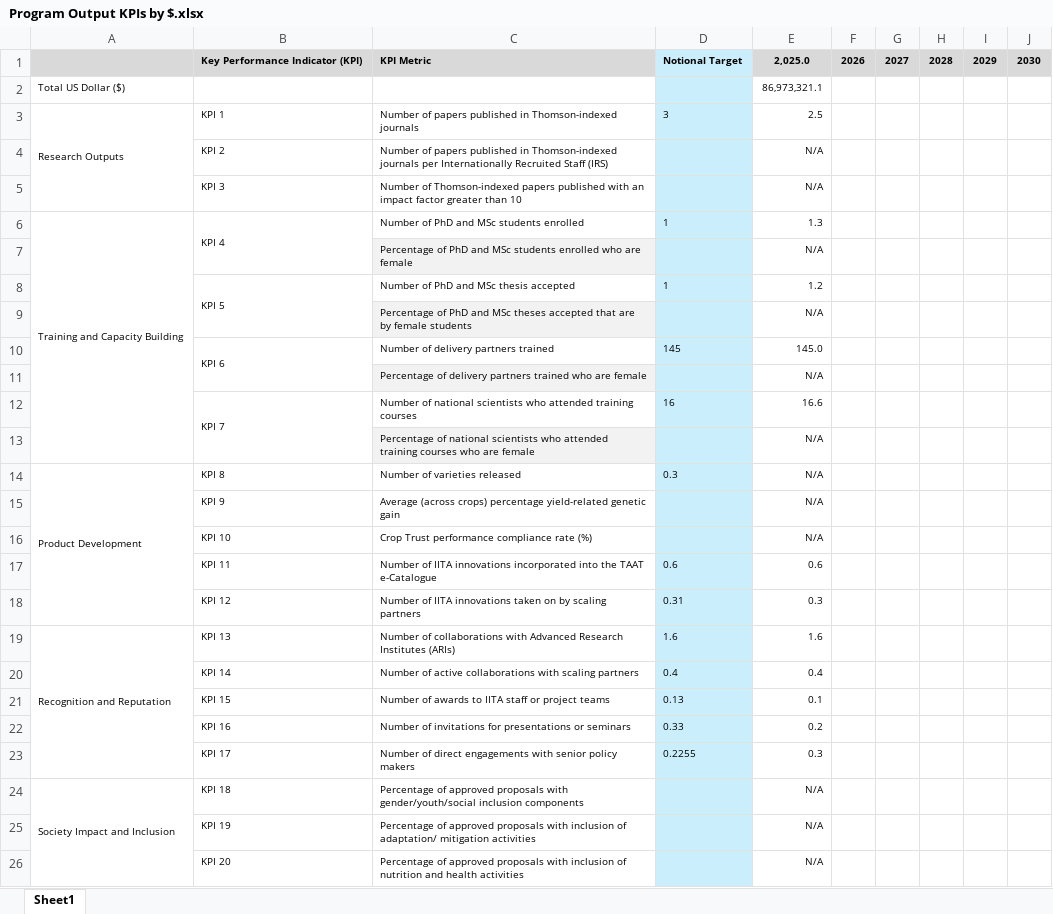
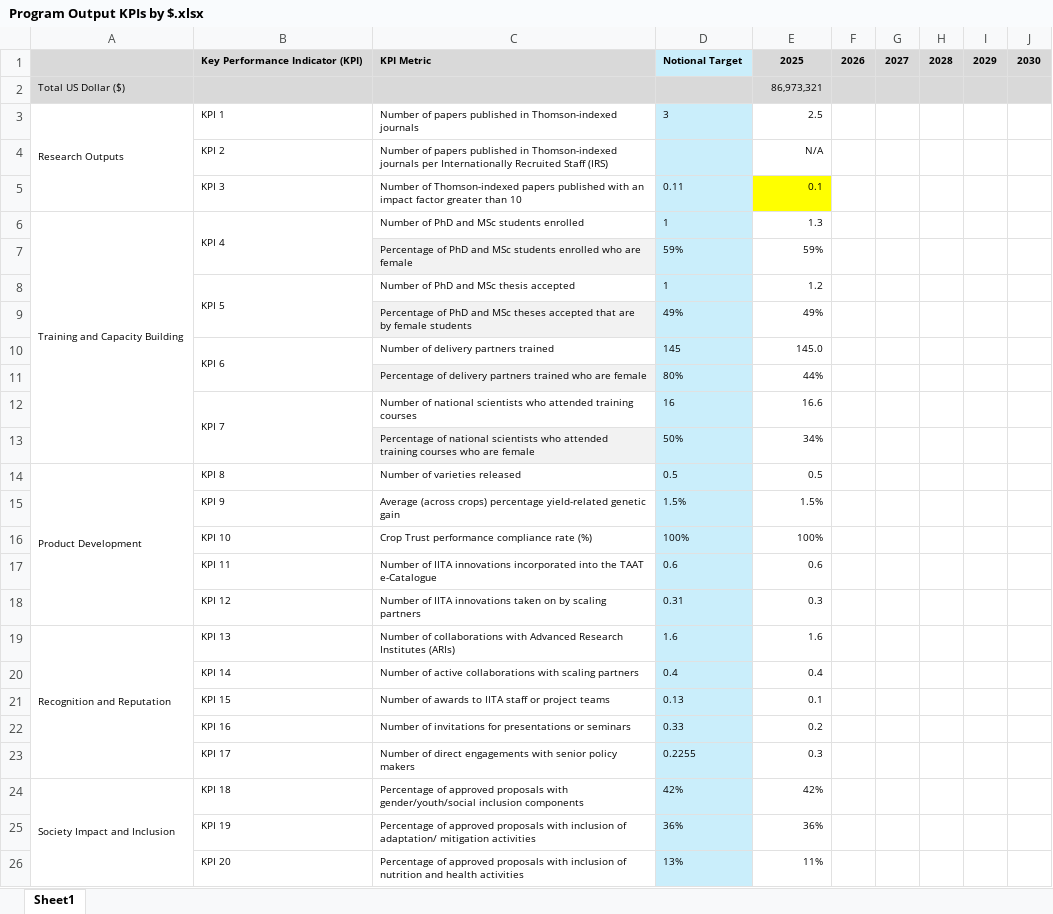
Before and after one commit to AalekhD/Dashboard_IITA_KPI, an Excel workbook: data/Program Output KPIs by $.xlsx, sheet Sheet1, drawn as a sheet; values as stored, in another font and other column widths than the file's, no borders; conditional formats not drawn; removed rows and columns are numbered as before the commit, all else as after; the diff names each change by its address in the sheet, - before the commit and + after, or states it on an @@ line.

```diff
--- a/data/Program Output KPIs by $.xlsx (sheet Sheet1)
+++ b/data/Program Output KPIs by $.xlsx (sheet Sheet1)
-E1: 2,025.0
+E1: 2025
-A2:C2 fill: none
+A2:C2 fill: #D9D9D9
-D2 fill: #CAEEFB
+D2 fill: #D9D9D9
-E2: 86,973,321.1
+E2: 86,973,321
-E2:J2 fill: none
+E2:J2 fill: #D9D9D9
-D5: (empty)
+D5: 0.11
-E5: N/A
+E5: 0.1
-E5 fill: none
+E5 fill: #FFFF00
-row 7:  |  | Percentage of PhD and MSc students enrolled who are female |  | N/A
+row 7:  |  | Percentage of PhD and MSc students enrolled who are female | 59% | 59%
-row 9:  |  | Percentage of PhD and MSc theses accepted that are by female students |  | N/A
+row 9:  |  | Percentage of PhD and MSc theses accepted that are by female students | 49% | 49%
-row 11:  |  | Percentage of delivery partners trained who are female |  | N/A
+row 11:  |  | Percentage of delivery partners trained who are female | 80% | 44%
-row 13:  |  | Percentage of national scientists who attended training courses who are female |  | N/A
+row 13:  |  | Percentage of national scientists who attended training courses who are female | 50% | 34%
-D14: 0.3
+D14: 0.5
-E14: N/A
+E14: 0.5
-D15: (empty)
+D15: 1.5%
-E15: N/A
+E15: 1.5%
-D16: (empty)
+D16: 100%
-E16: N/A
+E16: 100%
-D24: (empty)
+D24: 42%
-E24: N/A
+E24: 42%
-D25: (empty)
+D25: 36%
-E25: N/A
+E25: 36%
-D26: (empty)
+D26: 13%
-E26: N/A
+E26: 11%
```
Also changed, not shown: formulas that keep their value, data/Program Output KPIs by FTE.xlsx.
